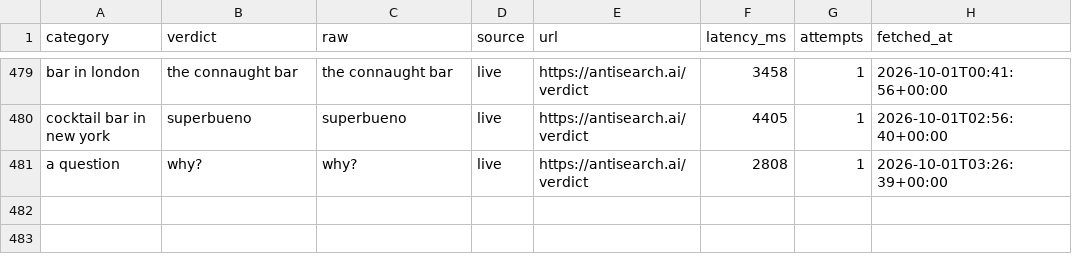
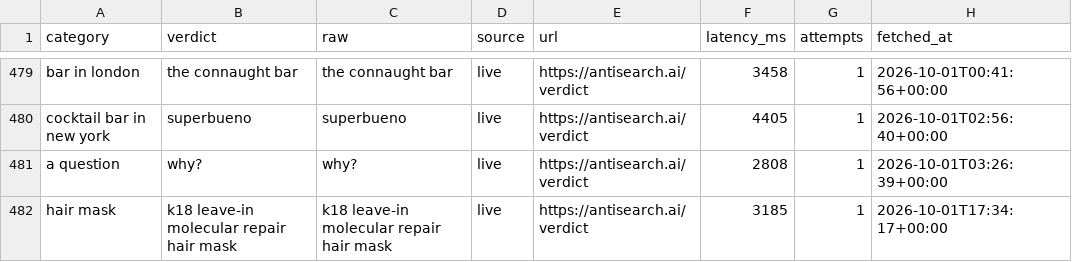
Before and after one commit to everfields/antisearch-automation, a CSV file: verdicts.csv, drawn as a sheet; only a part is shown, gaps mark what is left out; the diff names each change by its address in the sheet, - before the commit and + after, or states it on an @@ line.

```diff
--- a/verdicts.csv
+++ b/verdicts.csv
+row 482: hair mask | k18 leave-in molecular repair hair mask | k18 leave-in molecular repair hair mask | live | https://antisearch.ai/verdict | 3185 | 1 | 2026-10-01T17:34:17+00:00
```
Also changed, not shown: posts.csv, 1 other file.
